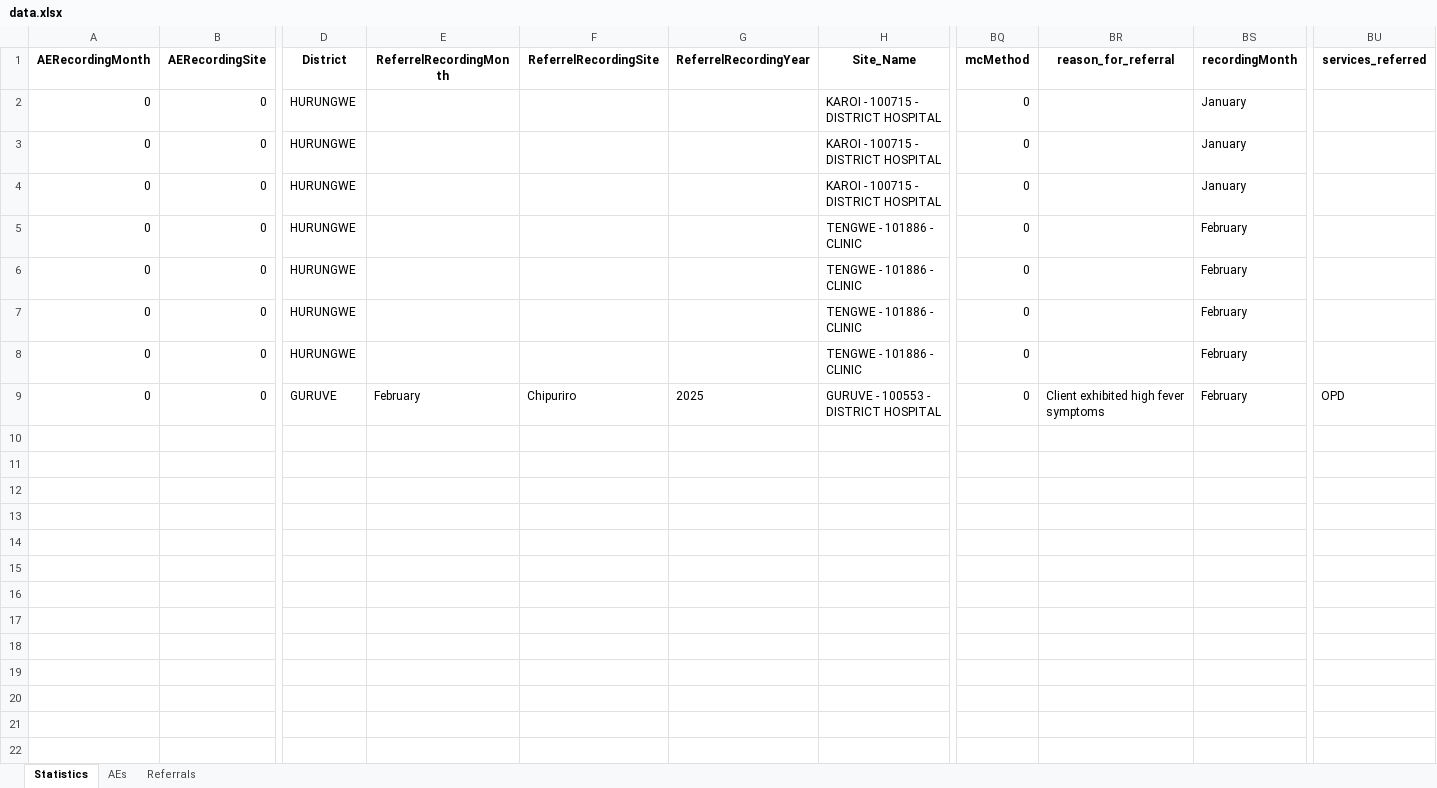
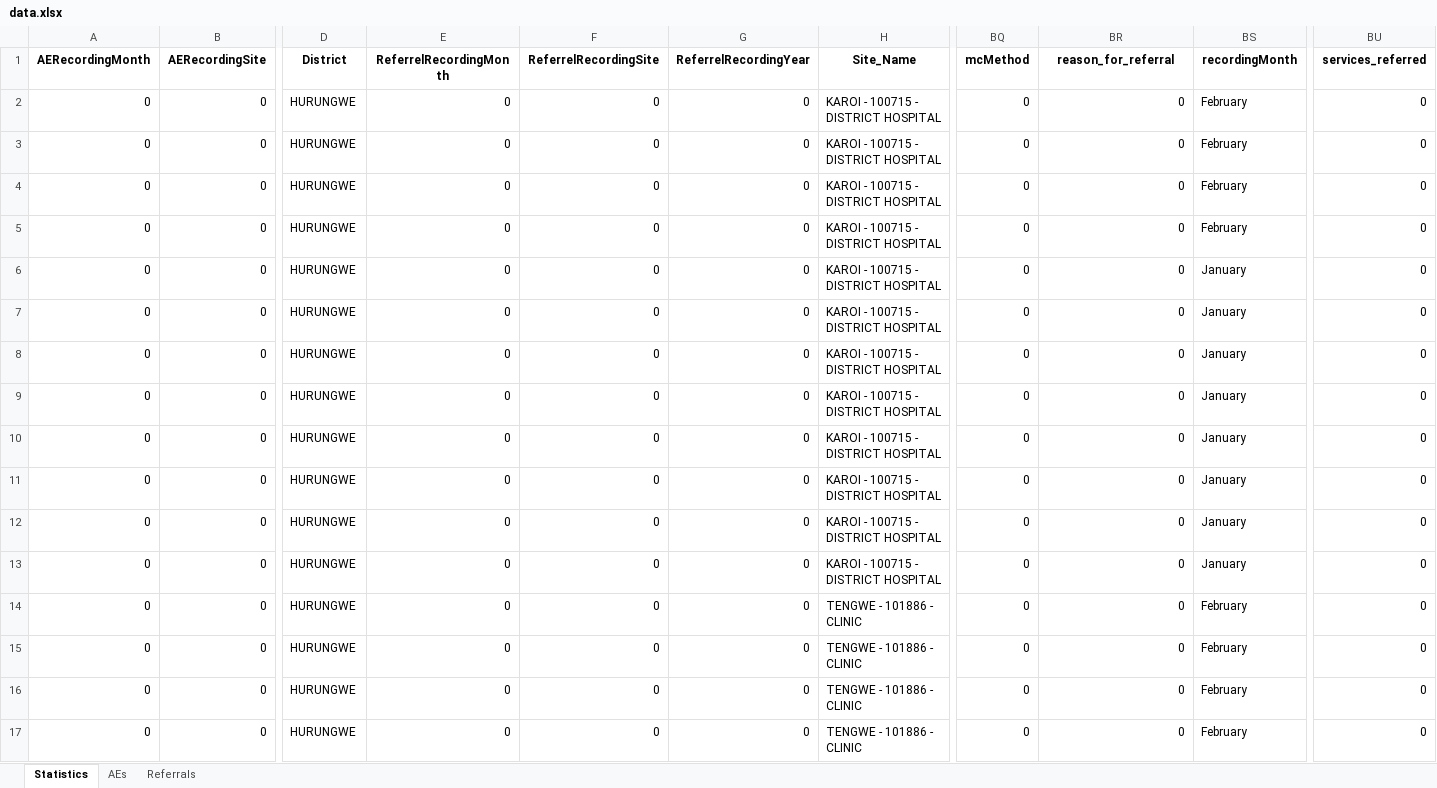
Before and after one commit to ashleymutenha/zazic-commcareManipulation, an Excel workbook: data.xlsx, sheet Statistics, drawn as a sheet; only a part is shown, gaps mark what is left out; values as stored, in another font and other column widths than the file's, no borders; removed rows and columns are numbered as before the commit, all else as after; rows hold the shown columns only; the diff names each change by its address in the sheet, - before the commit and + after, or states it on an @@ line.

```diff
--- a/data.xlsx (sheet Statistics)
+++ b/data.xlsx (sheet Statistics)
+row 2: 0 | 0 | HURUNGWE | 0 | 0 | 0 | KAROI - 100715 - DISTRICT HOSPITAL | 0 | 0 | February | 0
+row 3: 0 | 0 | HURUNGWE | 0 | 0 | 0 | KAROI - 100715 - DISTRICT HOSPITAL | 0 | 0 | February | 0
+row 4: 0 | 0 | HURUNGWE | 0 | 0 | 0 | KAROI - 100715 - DISTRICT HOSPITAL | 0 | 0 | February | 0
+row 5: 0 | 0 | HURUNGWE | 0 | 0 | 0 | KAROI - 100715 - DISTRICT HOSPITAL | 0 | 0 | February | 0
+row 6: 0 | 0 | HURUNGWE | 0 | 0 | 0 | KAROI - 100715 - DISTRICT HOSPITAL | 0 | 0 | January | 0
+row 7: 0 | 0 | HURUNGWE | 0 | 0 | 0 | KAROI - 100715 - DISTRICT HOSPITAL | 0 | 0 | January | 0
+row 8: 0 | 0 | HURUNGWE | 0 | 0 | 0 | KAROI - 100715 - DISTRICT HOSPITAL | 0 | 0 | January | 0
+row 9: 0 | 0 | HURUNGWE | 0 | 0 | 0 | KAROI - 100715 - DISTRICT HOSPITAL | 0 | 0 | January | 0
+row 10: 0 | 0 | HURUNGWE | 0 | 0 | 0 | KAROI - 100715 - DISTRICT HOSPITAL | 0 | 0 | January | 0
-E11:E17 (ReferrelRecordingMonth): (empty)
+E11:E17 (ReferrelRecordingMonth): 0
-F11:F17 (ReferrelRecordingSite): (empty)
+F11:F17 (ReferrelRecordingSite): 0
-G11:G17 (ReferrelRecordingYear): (empty)
+G11:G17 (ReferrelRecordingYear): 0
-BR11:BR17 (reason_for_referral): (empty)
+BR11:BR17 (reason_for_referral): 0
-BU11:BU17 (services_referred): (empty)
+BU11:BU17 (services_referred): 0
-row 9: 0 | 0 | GURUVE | February | Chipuriro | 2025 | GURUVE - 100553 - DISTRICT HOSPITAL | 0 | Client exhibited high fever symptoms | February | OPD
```
Also changed, not shown: sheet Referrals, sheet AEs, test.xlsx, 1 other file.
